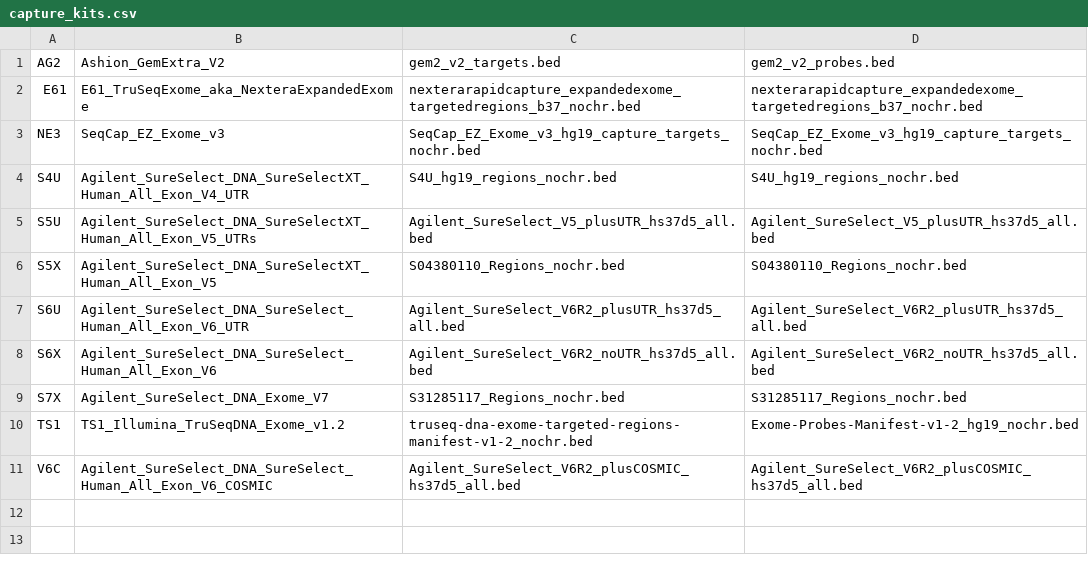
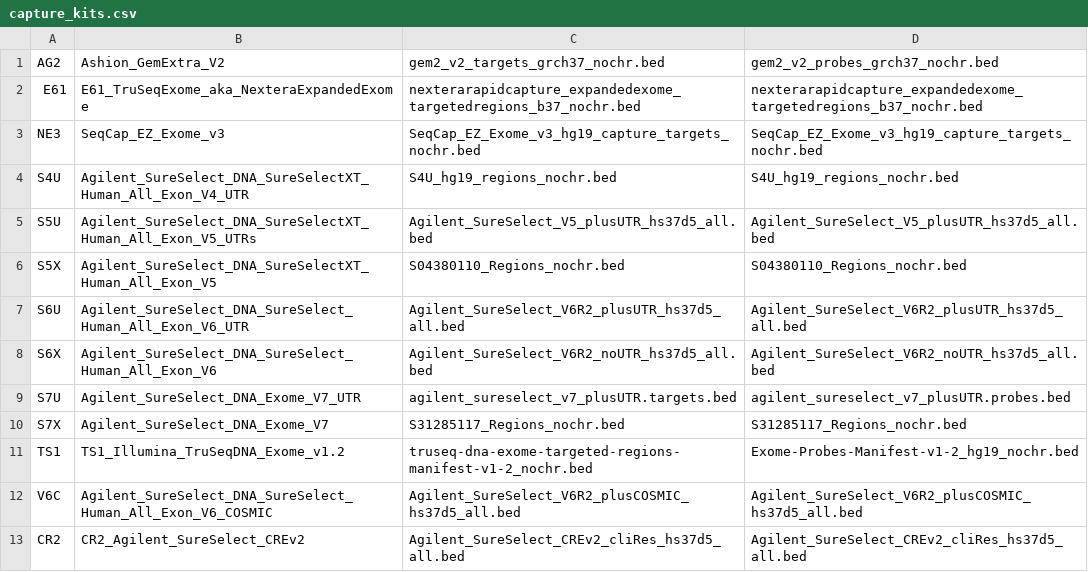
Before and after one commit to tgen/jetstream_resources, a CSV file: suncity/capture_kits.csv, drawn as a sheet.

Commit message:
Updated capture kit support

```diff
--- a/suncity/capture_kits.csv
+++ b/suncity/capture_kits.csv
@@ -1,2 +1,2 @@
-AG2,Ashion_GemExtra_V2,gem2_v2_targets.bed,gem2_v2_probes.bed
+AG2,Ashion_GemExtra_V2,gem2_v2_targets_grch37_nochr.bed,gem2_v2_probes_grch37_nochr.bed
 E61,E61_TruSeqExome_aka_NexteraExpandedExome,nexterarapidcapture_expandedexome_targetedregions_b37_nochr.bed,nexterarapidcapture_expandedexome_targetedregions_b37_nochr.bed
@@ -8,2 +8,3 @@ S6U,Agilent_SureSelect_DNA_SureSelect_Human_All_Exon_V6_UTR,Agilent_SureSelect_V
 S6X,Agilent_SureSelect_DNA_SureSelect_Human_All_Exon_V6,Agilent_SureSelect_V6R2_noUTR_hs37d5_all.bed,Agilent_SureSelect_V6R2_noUTR_hs37d5_all.bed
+S7U,Agilent_SureSelect_DNA_Exome_V7_UTR,agilent_sureselect_v7_plusUTR.targets.bed,agilent_sureselect_v7_plusUTR.probes.bed
 S7X,Agilent_SureSelect_DNA_Exome_V7,S31285117_Regions_nochr.bed,S31285117_Regions_nochr.bed
@@ -11 +12,2 @@ TS1,TS1_Illumina_TruSeqDNA_Exome_v1.2,truseq-dna-exome-targeted-regions-manifest
 V6C,Agilent_SureSelect_DNA_SureSelect_Human_All_Exon_V6_COSMIC,Agilent_SureSelect_V6R2_plusCOSMIC_hs37d5_all.bed,Agilent_SureSelect_V6R2_plusCOSMIC_hs37d5_all.bed
+CR2,CR2_Agilent_SureSelect_CREv2,Agilent_SureSelect_CREv2_cliRes_hs37d5_all.bed,Agilent_SureSelect_CREv2_cliRes_hs37d5_all.bed
```
